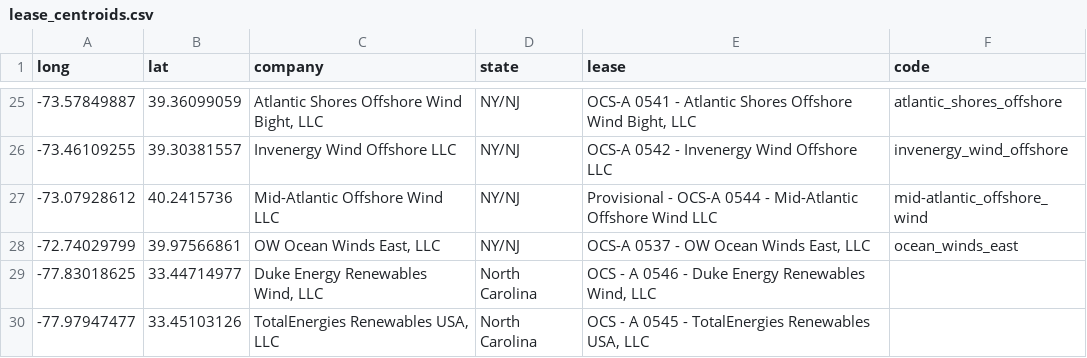
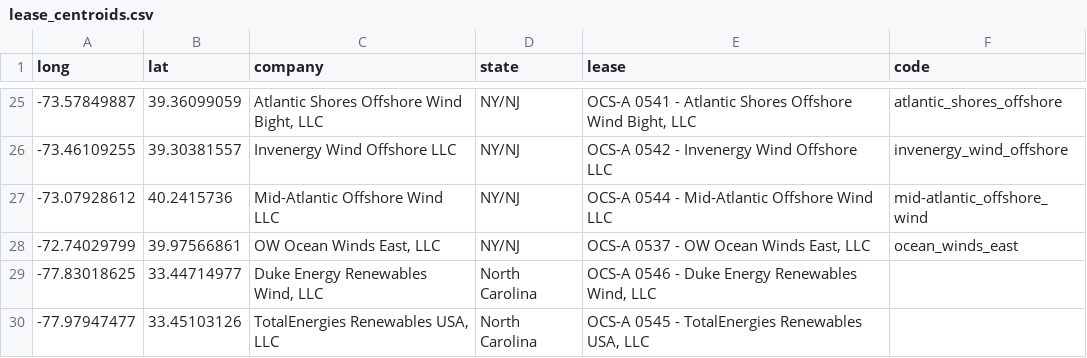
Before and after one commit to rucool/wind-science, a CSV file: capacity_factor_analysis/files/lease_centroids.csv, drawn as a sheet; only a part is shown, gaps mark what is left out.

Commit message:
Update lease_centroids.csv
clean up csv file

```diff
--- a/capacity_factor_analysis/files/lease_centroids.csv
+++ b/capacity_factor_analysis/files/lease_centroids.csv
@@ -26,5 +26,5 @@ long,lat,company,state,lease,code
 -73.46109255,39.30381557,Invenergy Wind Offshore LLC,NY/NJ,OCS-A 0542 - Invenergy Wind Offshore LLC,invenergy_wind_offshore
--73.07928612,40.2415736,Mid-Atlantic Offshore Wind LLC,NY/NJ,Provisional - OCS-A 0544 - Mid-Atlantic Offshore Wind LLC,mid-atlantic_offshore_wind
+-73.07928612,40.2415736,Mid-Atlantic Offshore Wind LLC,NY/NJ,OCS-A 0544 - Mid-Atlantic Offshore Wind LLC,mid-atlantic_offshore_wind
 -72.74029799,39.97566861,"OW Ocean Winds East, LLC",NY/NJ,"OCS-A 0537 - OW Ocean Winds East, LLC",ocean_winds_east
--77.83018625,33.44714977,"Duke Energy Renewables Wind, LLC",North Carolina,"OCS - A 0546 - Duke Energy Renewables Wind, LLC",
--77.97947477,33.45103126,"TotalEnergies Renewables USA, LLC",North Carolina,"OCS - A 0545 - TotalEnergies Renewables USA, LLC",
+-77.83018625,33.44714977,"Duke Energy Renewables Wind, LLC",North Carolina,"OCS-A 0546 - Duke Energy Renewables Wind, LLC",
+-77.97947477,33.45103126,"TotalEnergies Renewables USA, LLC",North Carolina,"OCS-A 0545 - TotalEnergies Renewables USA, LLC",
```
